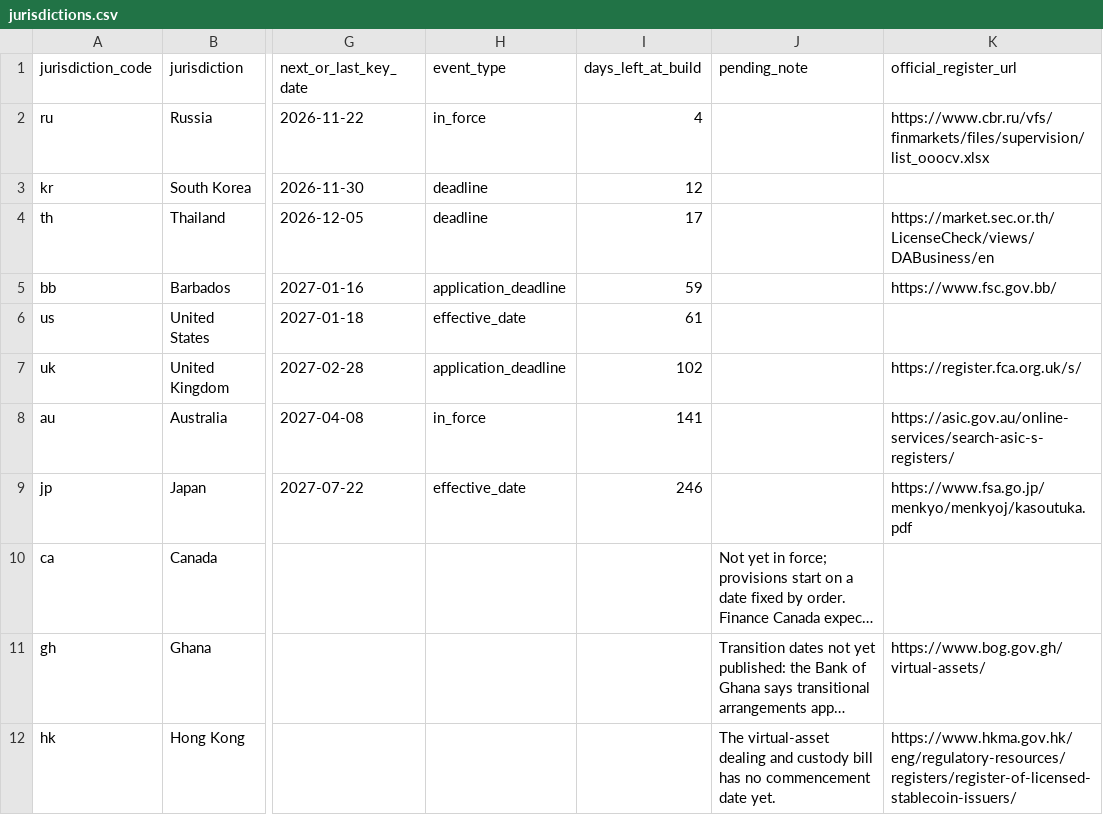
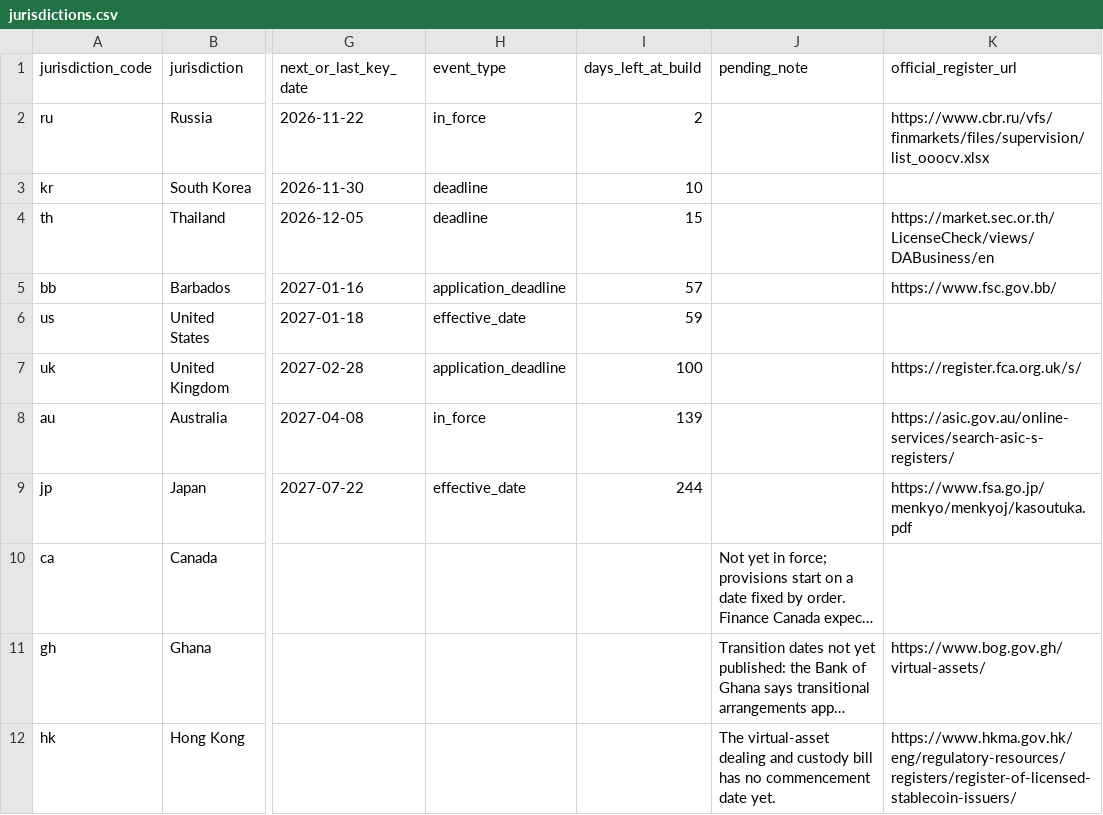
Before and after one commit to vasptracker/vasptracker-data, a CSV file: data/global/jurisdictions.csv, drawn as a sheet; only a part is shown, gaps mark what is left out; long unchanged cells end in …; the diff names each change by its address in the sheet, - before the commit and + after, or states it on an @@ line.

Commit message:
Data snapshot 2026-11-20 (v1.3.0)

```diff
--- a/data/global/jurisdictions.csv
+++ b/data/global/jurisdictions.csv
-I2 (days_left_at_build): 4
+I2 (days_left_at_build): 2
-I3 (days_left_at_build): 12
+I3 (days_left_at_build): 10
-I4 (days_left_at_build): 17
+I4 (days_left_at_build): 15
-I5 (days_left_at_build): 59
+I5 (days_left_at_build): 57
-I6 (days_left_at_build): 61
+I6 (days_left_at_build): 59
-I7 (days_left_at_build): 102
+I7 (days_left_at_build): 100
-I8 (days_left_at_build): 141
+I8 (days_left_at_build): 139
-I9 (days_left_at_build): 246
+I9 (days_left_at_build): 244
```
Also changed, not shown: 1 other file.
